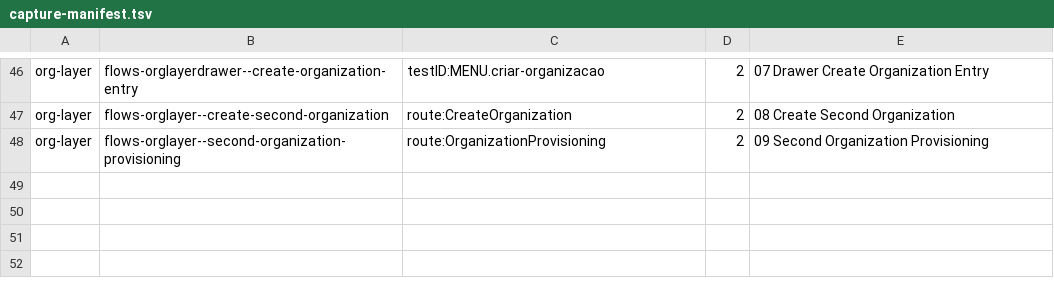
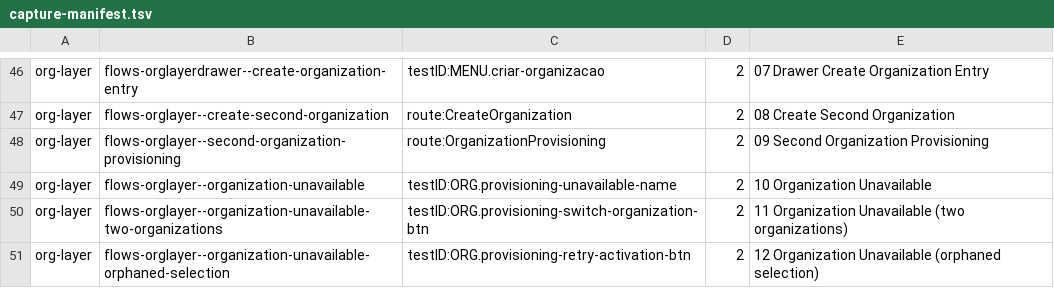
Before and after one commit to transistir/coiab-app, a TSV file: .rnstorybook/capture-manifest.tsv, drawn as a sheet; only a part is shown, gaps mark what is left out.

```diff
--- a/.rnstorybook/capture-manifest.tsv
+++ b/.rnstorybook/capture-manifest.tsv
@@ -48 +48,4 @@ org-layer	flows-orglayer--create-second-organization	route:CreateOrganization	2
 org-layer	flows-orglayer--second-organization-provisioning	route:OrganizationProvisioning	2	09 Second Organization Provisioning
+org-layer	flows-orglayer--organization-unavailable	testID:ORG.provisioning-unavailable-name	2	10 Organization Unavailable
+org-layer	flows-orglayer--organization-unavailable-two-organizations	testID:ORG.provisioning-switch-organization-btn	2	11 Organization Unavailable (two organizations)
+org-layer	flows-orglayer--organization-unavailable-orphaned-selection	testID:ORG.provisioning-retry-activation-btn	2	12 Organization Unavailable (orphaned selection)
```
Also changed, not shown: 4 other files.
